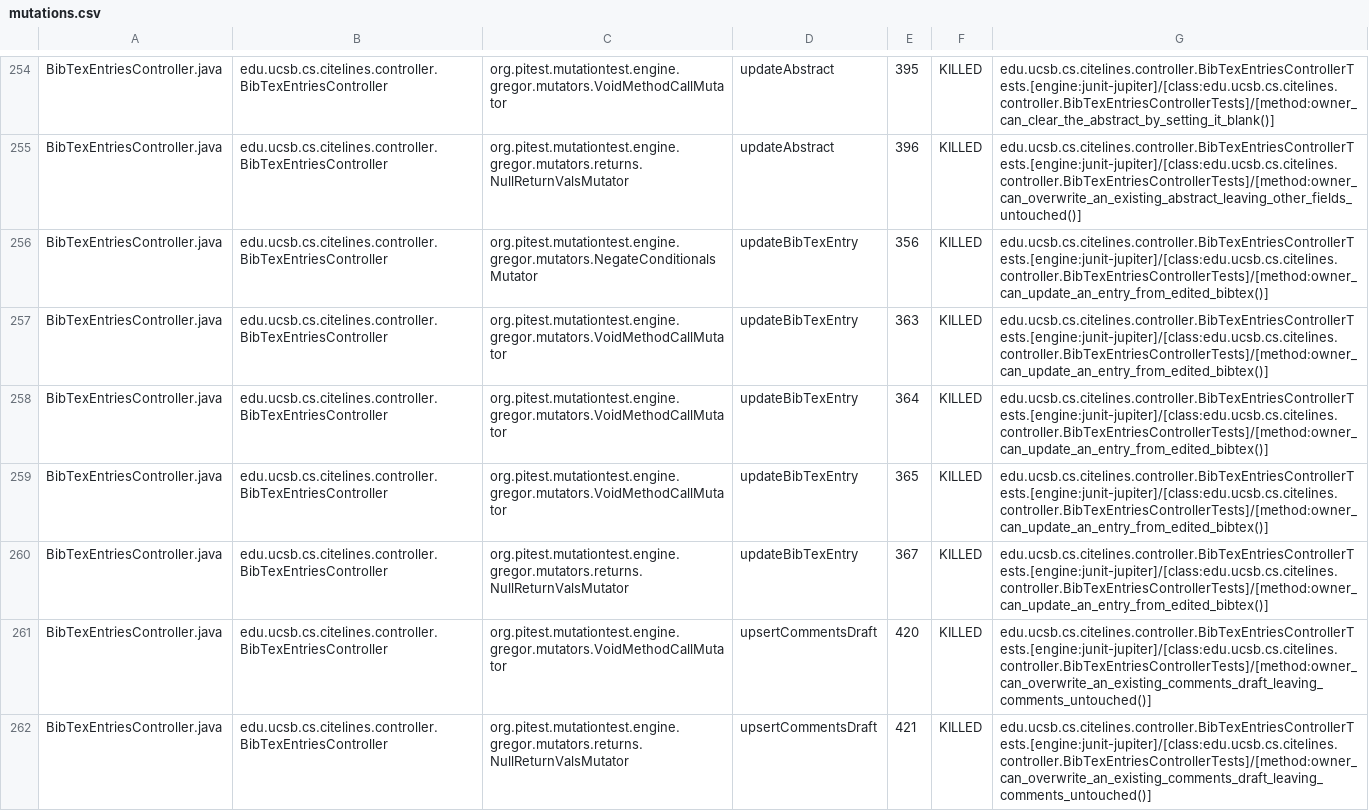
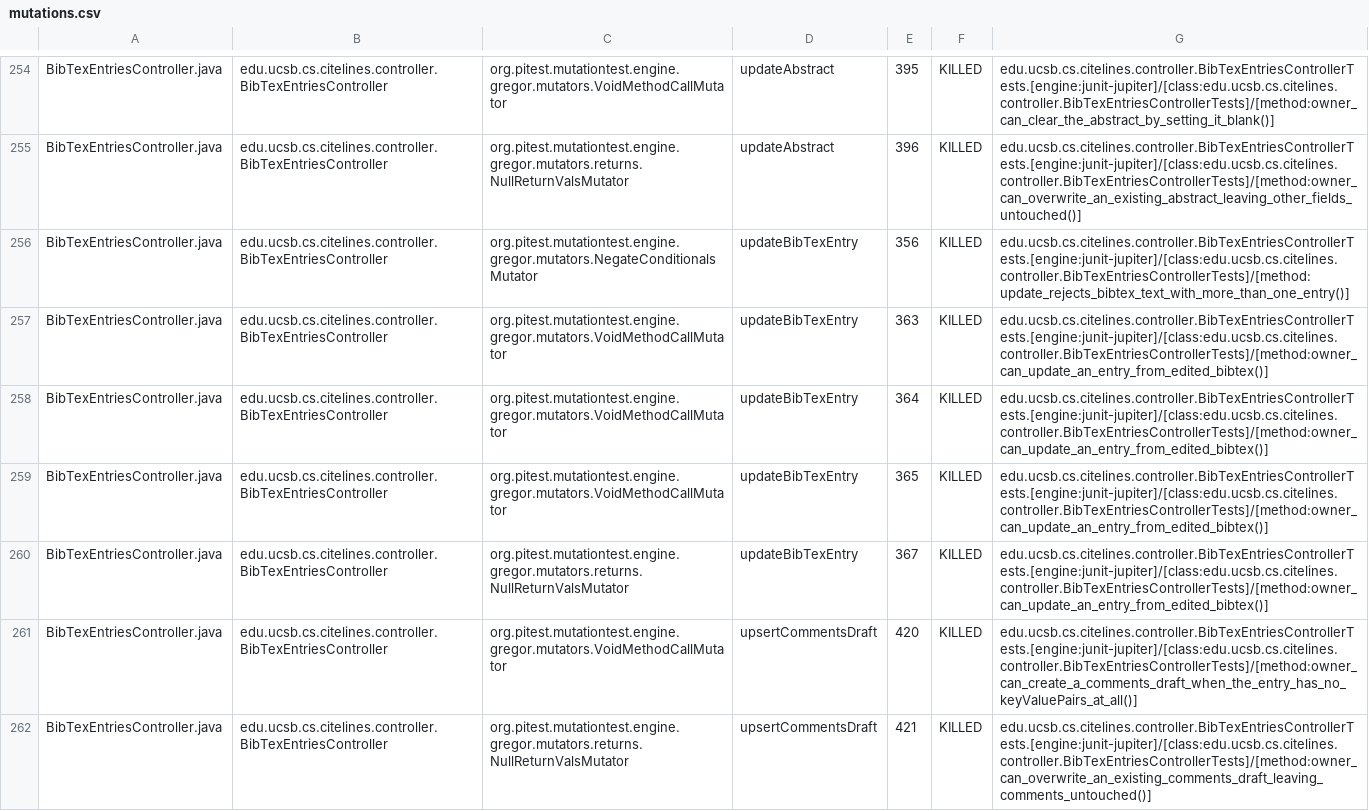
Before and after one commit to ucsb-cs156/proj-citelines, a CSV file: prs/83/pitest/mutations.csv, drawn as a sheet; only a part is shown, gaps mark what is left out; the diff covers the shown part only.

Commit message:
Deploying to gh-pages from @ ucsb-cs156/proj-citelines@87a9ef7acf76e376715fb950b818db7783b0a230 🚀

```diff
--- a/prs/83/pitest/mutations.csv
+++ b/prs/83/pitest/mutations.csv
@@ -255,3 +255,3 @@ BibTexEntriesController.java,edu.ucsb.cs.citelines.controller.BibTexEntriesContr
 BibTexEntriesController.java,edu.ucsb.cs.citelines.controller.BibTexEntriesController,org.pitest.mutationtest.engine.gregor.mutators.returns.NullReturnValsMutator,updateAbstract,396,KILLED,edu.ucsb.cs.citelines.controller.BibTexEntriesControllerTests.[engine:junit-jupiter]/[class:edu.ucsb.cs.citelines.controller.BibTexEntriesControllerTests]/[method:owner_can_overwrite_an_existing_abstract_leaving_other_fields_untouched()]
-BibTexEntriesController.java,edu.ucsb.cs.citelines.controller.BibTexEntriesController,org.pitest.mutationtest.engine.gregor.mutators.NegateConditionalsMutator,updateBibTexEntry,356,KILLED,edu.ucsb.cs.citelines.controller.BibTexEntriesControllerTests.[engine:junit-jupiter]/[class:edu.ucsb.cs.citelines.controller.BibTexEntriesControllerTests]/[method:owner_can_update_an_entry_from_edited_bibtex()]
+BibTexEntriesController.java,edu.ucsb.cs.citelines.controller.BibTexEntriesController,org.pitest.mutationtest.engine.gregor.mutators.NegateConditionalsMutator,updateBibTexEntry,356,KILLED,edu.ucsb.cs.citelines.controller.BibTexEntriesControllerTests.[engine:junit-jupiter]/[class:edu.ucsb.cs.citelines.controller.BibTexEntriesControllerTests]/[method:update_rejects_bibtex_text_with_more_than_one_entry()]
 BibTexEntriesController.java,edu.ucsb.cs.citelines.controller.BibTexEntriesController,org.pitest.mutationtest.engine.gregor.mutators.VoidMethodCallMutator,updateBibTexEntry,363,KILLED,edu.ucsb.cs.citelines.controller.BibTexEntriesControllerTests.[engine:junit-jupiter]/[class:edu.ucsb.cs.citelines.controller.BibTexEntriesControllerTests]/[method:owner_can_update_an_entry_from_edited_bibtex()]
@@ -260,3 +260,3 @@ BibTexEntriesController.java,edu.ucsb.cs.citelines.controller.BibTexEntriesContr
 BibTexEntriesController.java,edu.ucsb.cs.citelines.controller.BibTexEntriesController,org.pitest.mutationtest.engine.gregor.mutators.returns.NullReturnValsMutator,updateBibTexEntry,367,KILLED,edu.ucsb.cs.citelines.controller.BibTexEntriesControllerTests.[engine:junit-jupiter]/[class:edu.ucsb.cs.citelines.controller.BibTexEntriesControllerTests]/[method:owner_can_update_an_entry_from_edited_bibtex()]
-BibTexEntriesController.java,edu.ucsb.cs.citelines.controller.BibTexEntriesController,org.pitest.mutationtest.engine.gregor.mutators.VoidMethodCallMutator,upsertCommentsDraft,420,KILLED,edu.ucsb.cs.citelines.controller.BibTexEntriesControllerTests.[engine:junit-jupiter]/[class:edu.ucsb.cs.citelines.controller.BibTexEntriesControllerTests]/[method:owner_can_overwrite_an_existing_comments_draft_leaving_comments_untouched()]
+BibTexEntriesController.java,edu.ucsb.cs.citelines.controller.BibTexEntriesController,org.pitest.mutationtest.engine.gregor.mutators.VoidMethodCallMutator,upsertCommentsDraft,420,KILLED,edu.ucsb.cs.citelines.controller.BibTexEntriesControllerTests.[engine:junit-jupiter]/[class:edu.ucsb.cs.citelines.controller.BibTexEntriesControllerTests]/[method:owner_can_create_a_comments_draft_when_the_entry_has_no_keyValuePairs_at_all()]
 BibTexEntriesController.java,edu.ucsb.cs.citelines.controller.BibTexEntriesController,org.pitest.mutationtest.engine.gregor.mutators.returns.NullReturnValsMutator,upsertCommentsDraft,421,KILLED,edu.ucsb.cs.citelines.controller.BibTexEntriesControllerTests.[engine:junit-jupiter]/[class:edu.ucsb.cs.citelines.controller.BibTexEntriesControllerTests]/[method:owner_can_overwrite_an_existing_comments_draft_leaving_comments_untouched()]
```
Also changed, not shown: 73 edited cells elsewhere in this file, 53 other files.
